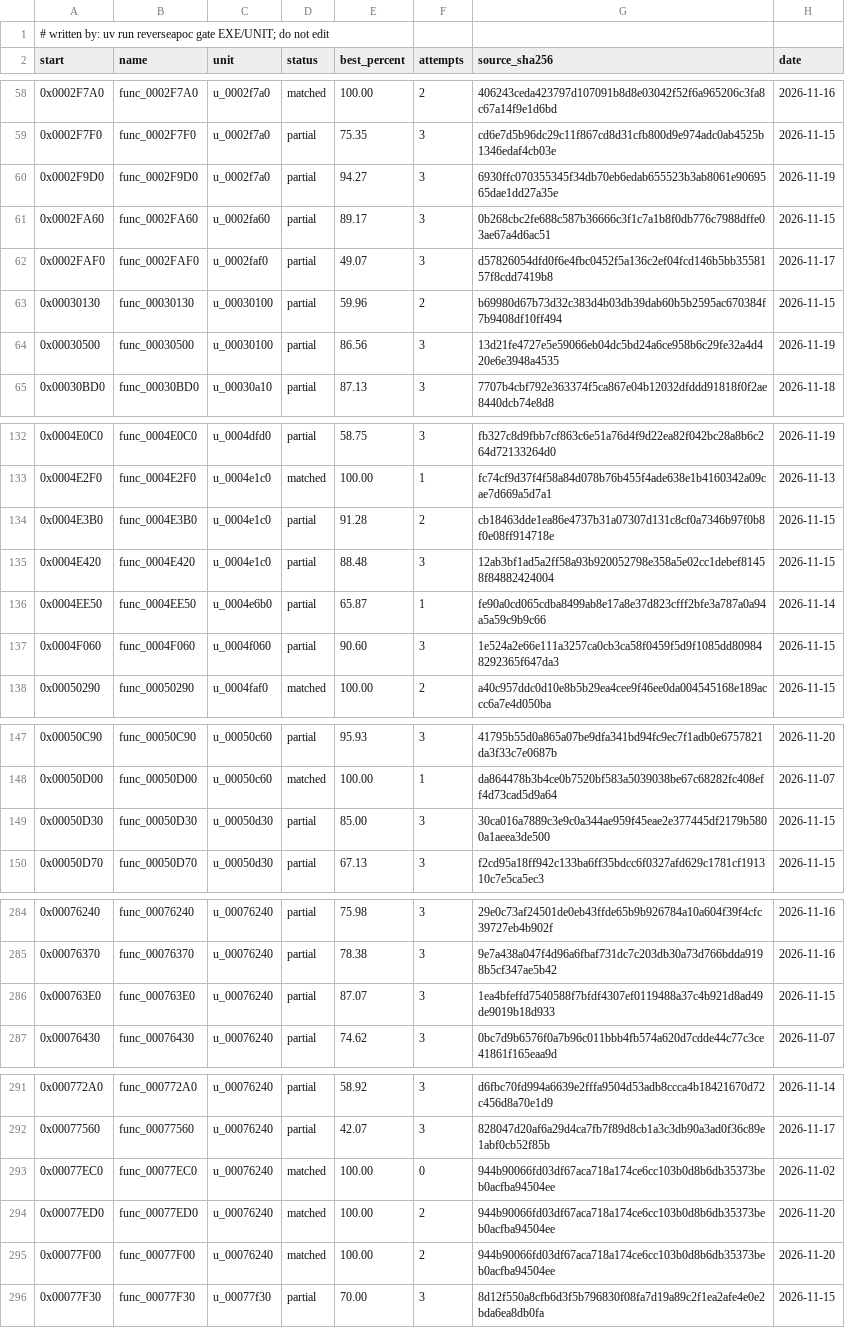
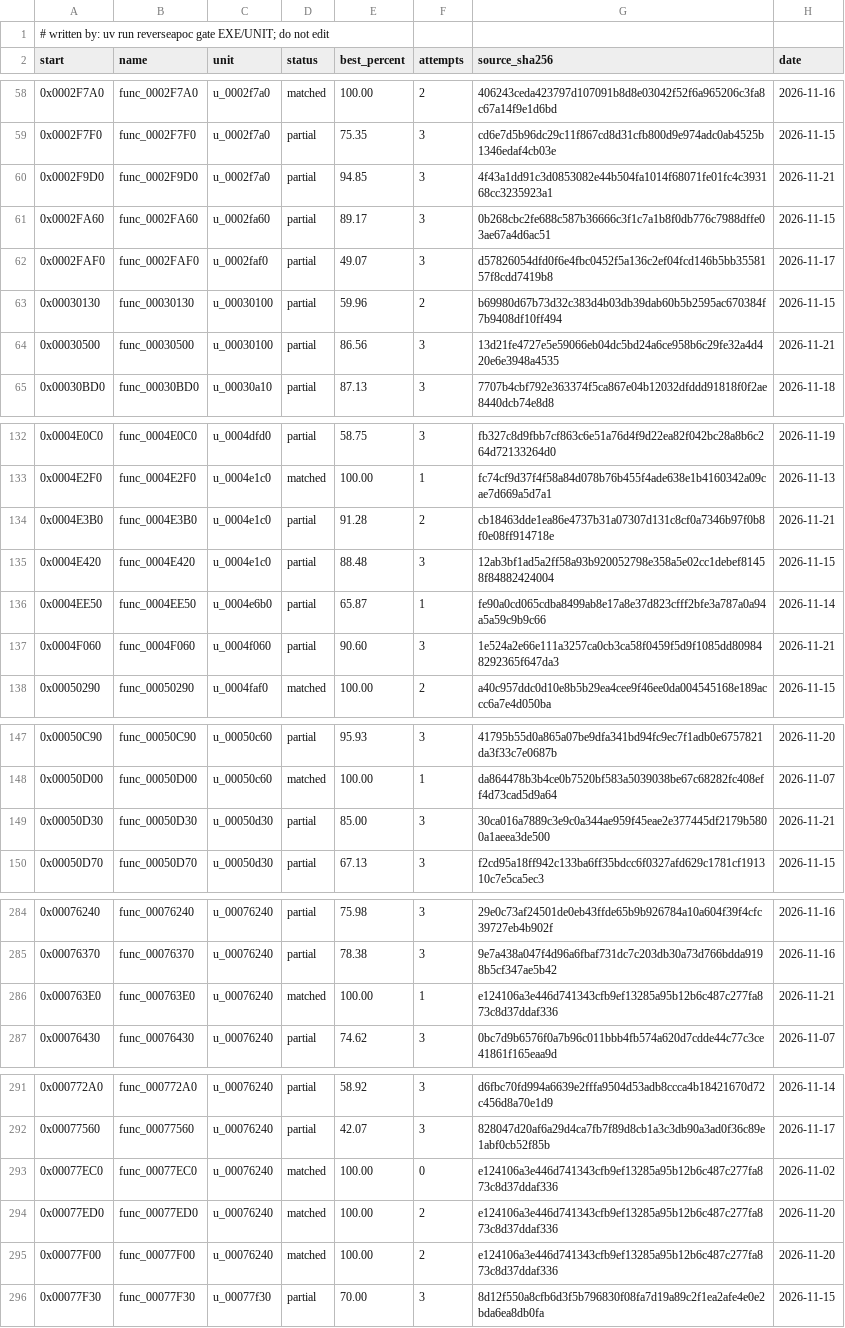
Before and after one commit to ayrtondenner/ReverseApoc, a CSV file: config/ufo2p/status.csv, drawn as a sheet; only a part is shown, gaps mark what is left out; the diff covers the shown part only.

```diff
--- a/config/ufo2p/status.csv
+++ b/config/ufo2p/status.csv
@@ -59,3 +59,3 @@ start,name,unit,status,best_percent,attempts,source_sha256,date
 0x0002F7F0,func_0002F7F0,u_0002f7a0,partial,75.35,3,cd6e7d5b96dc29c11f867cd8d31cfb800d9e974adc0ab4525b1346edaf4cb03e,2026-11-15
-0x0002F9D0,func_0002F9D0,u_0002f7a0,partial,94.27,3,6930ffc070355345f34db70eb6edab655523b3ab8061e9069565dae1dd27a35e,2026-11-19
+0x0002F9D0,func_0002F9D0,u_0002f7a0,partial,94.85,3,4f43a1dd91c3d0853082e44b504fa1014f68071fe01fc4c393168cc3235923a1,2026-11-21
 0x0002FA60,func_0002FA60,u_0002fa60,partial,89.17,3,0b268cbc2fe688c587b36666c3f1c7a1b8f0db776c7988dffe03ae67a4d6ac51,2026-11-15
@@ -63,3 +63,3 @@ start,name,unit,status,best_percent,attempts,source_sha256,date
 0x00030130,func_00030130,u_00030100,partial,59.96,2,b69980d67b73d32c383d4b03db39dab60b5b2595ac670384f7b9408df10ff494,2026-11-15
-0x00030500,func_00030500,u_00030100,partial,86.56,3,13d21fe4727e5e59066eb04dc5bd24a6ce958b6c29fe32a4d420e6e3948a4535,2026-11-19
+0x00030500,func_00030500,u_00030100,partial,86.56,3,13d21fe4727e5e59066eb04dc5bd24a6ce958b6c29fe32a4d420e6e3948a4535,2026-11-21
 0x00030BD0,func_00030BD0,u_00030a10,partial,87.13,3,7707b4cbf792e363374f5ca867e04b12032dfddd91818f0f2ae8440dcb74e8d8,2026-11-18
@@ -133,6 +133,6 @@ start,name,unit,status,best_percent,attempts,source_sha256,date
 0x0004E2F0,func_0004E2F0,u_0004e1c0,matched,100.00,1,fc74cf9d37f4f58a84d078b76b455f4ade638e1b4160342a09cae7d669a5d7a1,2026-11-13
-0x0004E3B0,func_0004E3B0,u_0004e1c0,partial,91.28,2,cb18463dde1ea86e4737b31a07307d131c8cf0a7346b97f0b8f0e08ff914718e,2026-11-15
+0x0004E3B0,func_0004E3B0,u_0004e1c0,partial,91.28,2,cb18463dde1ea86e4737b31a07307d131c8cf0a7346b97f0b8f0e08ff914718e,2026-11-21
 0x0004E420,func_0004E420,u_0004e1c0,partial,88.48,3,12ab3bf1ad5a2ff58a93b920052798e358a5e02cc1debef81458f84882424004,2026-11-15
 0x0004EE50,func_0004EE50,u_0004e6b0,partial,65.87,1,fe90a0cd065cdba8499ab8e17a8e37d823cfff2bfe3a787a0a94a5a59c9b9c66,2026-11-14
-0x0004F060,func_0004F060,u_0004f060,partial,90.60,3,1e524a2e66e111a3257ca0cb3ca58f0459f5d9f1085dd809848292365f647da3,2026-11-15
+0x0004F060,func_0004F060,u_0004f060,partial,90.60,3,1e524a2e66e111a3257ca0cb3ca58f0459f5d9f1085dd809848292365f647da3,2026-11-21
 0x00050290,func_00050290,u_0004faf0,matched,100.00,2,a40c957ddc0d10e8b5b29ea4cee9f46ee0da004545168e189accc6a7e4d050ba,2026-11-15
@@ -148,3 +148,3 @@ start,name,unit,status,best_percent,attempts,source_sha256,date
 0x00050D00,func_00050D00,u_00050c60,matched,100.00,1,da864478b3b4ce0b7520bf583a5039038be67c68282fc408eff4d73cad5d9a64,2026-11-07
-0x00050D30,func_00050D30,u_00050d30,partial,85.00,3,30ca016a7889c3e9c0a344ae959f45eae2e377445df2179b5800a1aeea3de500,2026-11-15
+0x00050D30,func_00050D30,u_00050d30,partial,85.00,3,30ca016a7889c3e9c0a344ae959f45eae2e377445df2179b5800a1aeea3de500,2026-11-21
 0x00050D70,func_00050D70,u_00050d30,partial,67.13,3,f2cd95a18ff942c133ba6ff35bdcc6f0327afd629c1781cf191310c7e5ca5ec3,2026-11-15
@@ -285,3 +285,3 @@ start,name,unit,status,best_percent,attempts,source_sha256,date
 0x00076370,func_00076370,u_00076240,partial,78.38,3,9e7a438a047f4d96a6fbaf731dc7c203db30a73d766bdda9198b5cf347ae5b42,2026-11-16
-0x000763E0,func_000763E0,u_00076240,partial,87.07,3,1ea4bfeffd7540588f7bfdf4307ef0119488a37c4b921d8ad49de9019b18d933,2026-11-15
+0x000763E0,func_000763E0,u_00076240,matched,100.00,1,e124106a3e446d741343cfb9ef13285a95b12b6c487c277fa873c8d37ddaf336,2026-11-21
 0x00076430,func_00076430,u_00076240,partial,74.62,3,0bc7d9b6576f0a7b96c011bbb4fb574a620d7cdde44c77c3ce41861f165eaa9d,2026-11-07
@@ -292,5 +292,5 @@ start,name,unit,status,best_percent,attempts,source_sha256,date
 0x00077560,func_00077560,u_00076240,partial,42.07,3,828047d20af6a29d4ca7fb7f89d8cb1a3c3db90a3ad0f36c89e1abf0cb52f85b,2026-11-17
-0x00077EC0,func_00077EC0,u_00076240,matched,100.00,0,944b90066fd03df67aca718a174ce6cc103b0d8b6db35373beb0acfba94504ee,2026-11-02
-0x00077ED0,func_00077ED0,u_00076240,matched,100.00,2,944b90066fd03df67aca718a174ce6cc103b0d8b6db35373beb0acfba94504ee,2026-11-20
-0x00077F00,func_00077F00,u_00076240,matched,100.00,2,944b90066fd03df67aca718a174ce6cc103b0d8b6db35373beb0acfba94504ee,2026-11-20
+0x00077EC0,func_00077EC0,u_00076240,matched,100.00,0,e124106a3e446d741343cfb9ef13285a95b12b6c487c277fa873c8d37ddaf336,2026-11-02
+0x00077ED0,func_00077ED0,u_00076240,matched,100.00,2,e124106a3e446d741343cfb9ef13285a95b12b6c487c277fa873c8d37ddaf336,2026-11-20
+0x00077F00,func_00077F00,u_00076240,matched,100.00,2,e124106a3e446d741343cfb9ef13285a95b12b6c487c277fa873c8d37ddaf336,2026-11-20
 0x00077F30,func_00077F30,u_00077f30,partial,70.00,3,8d12f550a8cfb6d3f5b796830f08fa7d19a89c2f1ea2afe4e0e2bda6ea8db0fa,2026-11-15
```
Also changed, not shown: 4 edited cells elsewhere in this file, 3 other files.
